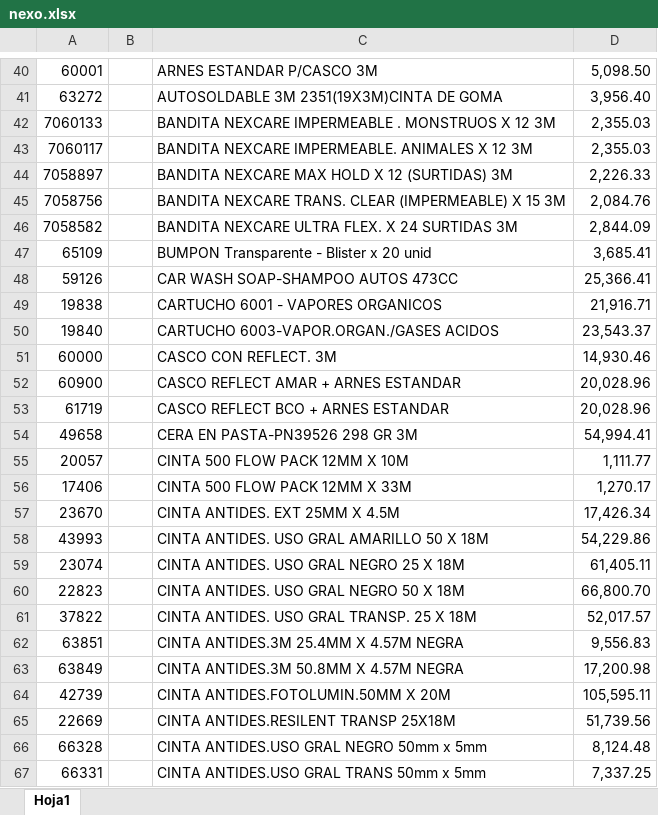
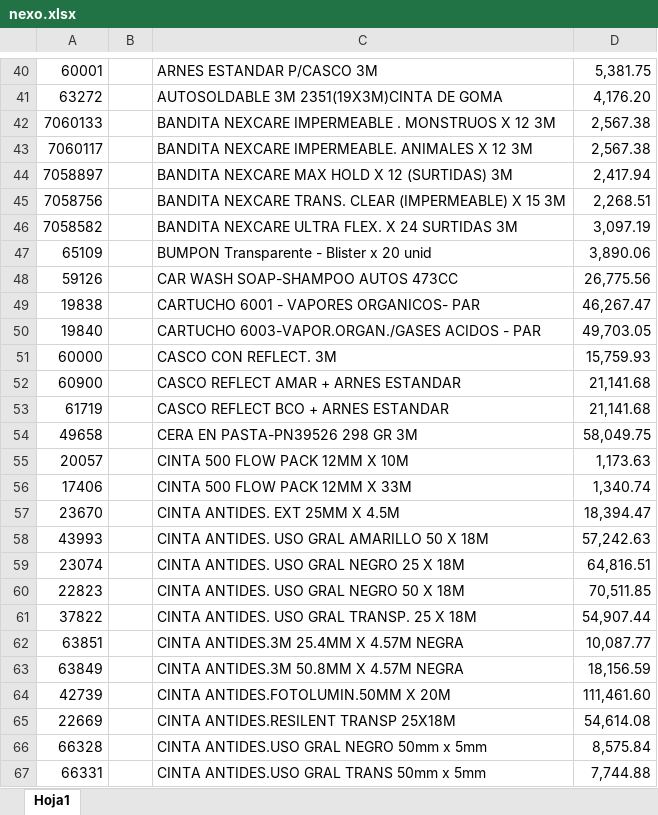
Before and after one commit to jerojimenez17/sanitarios-backend, an Excel workbook: excel-files/nexo.xlsx, sheet Hoja1, drawn as a sheet; only a part is shown, gaps mark what is left out; values as stored, in another font and other column widths than the file's, no cell formats; charts and pictures not drawn; the diff covers the shown part only; the diff names each change by its address in the sheet, - before the commit and + after, or states it on an @@ line.

```diff
--- a/excel-files/nexo.xlsx (sheet Hoja1)
+++ b/excel-files/nexo.xlsx (sheet Hoja1)
-D40: 5,098.50
+D40: 5,381.75
-D41: 3,956.40
+D41: 4,176.20
-D42:D43: 2,355.03
+D42:D43: 2,567.38
-D44: 2,226.33
+D44: 2,417.94
-D45: 2,084.76
+D45: 2,268.51
-D46: 2,844.09
+D46: 3,097.19
-D47: 3,685.41
+D47: 3,890.06
-D48: 25,366.41
+D48: 26,775.56
-C49: CARTUCHO 6001 - VAPORES ORGANICOS
+C49: CARTUCHO 6001 - VAPORES ORGANICOS- PAR
-D49: 21,916.71
+D49: 46,267.47
-C50: CARTUCHO 6003-VAPOR.ORGAN./GASES ACIDOS
+C50: CARTUCHO 6003-VAPOR.ORGAN./GASES ACIDOS - PAR
-D50: 23,543.37
+D50: 49,703.05
-D51: 14,930.46
+D51: 15,759.93
-D52:D53: 20,028.96
+D52:D53: 21,141.68
-D54: 54,994.41
+D54: 58,049.75
-D55: 1,111.77
+D55: 1,173.63
-D56: 1,270.17
+D56: 1,340.74
-D57: 17,426.34
+D57: 18,394.47
-D58: 54,229.86
+D58: 57,242.63
-D59: 61,405.11
+D59: 64,816.51
-D60: 66,800.70
+D60: 70,511.85
-D61: 52,017.57
+D61: 54,907.44
-D62: 9,556.83
+D62: 10,087.77
-D63: 17,200.98
+D63: 18,156.59
-D64: 105,595.11
+D64: 111,461.60
-D65: 51,739.56
+D65: 54,614.08
-D66: 8,124.48
+D66: 8,575.84
-D67: 7,337.25
+D67: 7,744.88
```
Also changed, not shown: 5 added rows, 81 removed rows and 463 edited cells elsewhere in this sheet, cell formats, charts or pictures, 1 other file.
